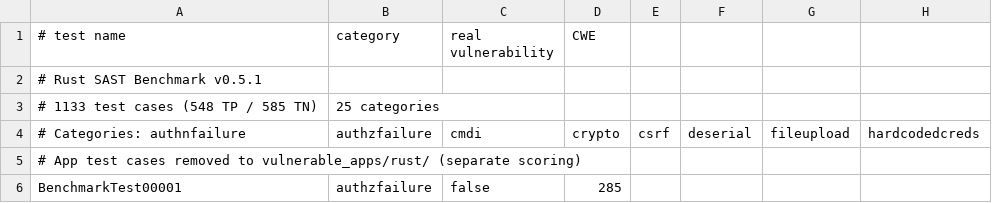
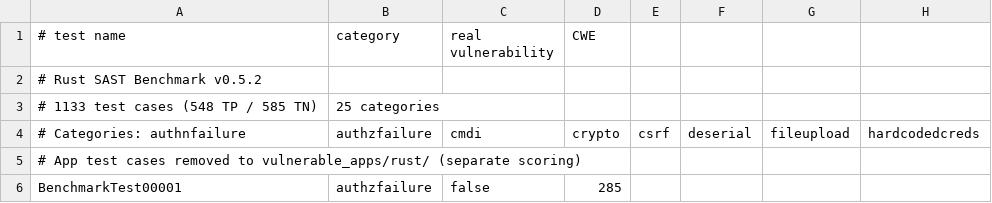
Before and after one commit to TheAuditorTool/sast-benchmark, a CSV file: rust/expectedresults-0.5.2.csv (was rust/expectedresults-0.5.1.csv), drawn as a sheet; only a part is shown; the diff names each change by its address in the sheet, - before the commit and + after, or states it on an @@ line.

```diff
--- a/rust/expectedresults-0.5.1.csv
+++ b/rust/expectedresults-0.5.2.csv
-A2 (# test name): # Rust SAST Benchmark v0.5.1
+A2 (# test name): # Rust SAST Benchmark v0.5.2
```
Also changed, not shown: go/expectedresults-0.5.1.csv, php/expectedresults-0.3.2.csv, 41 other files.
